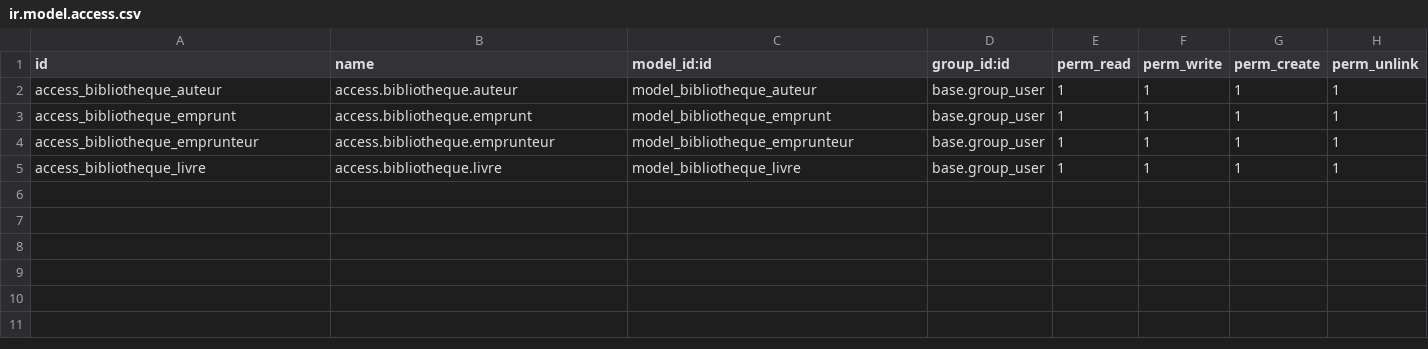
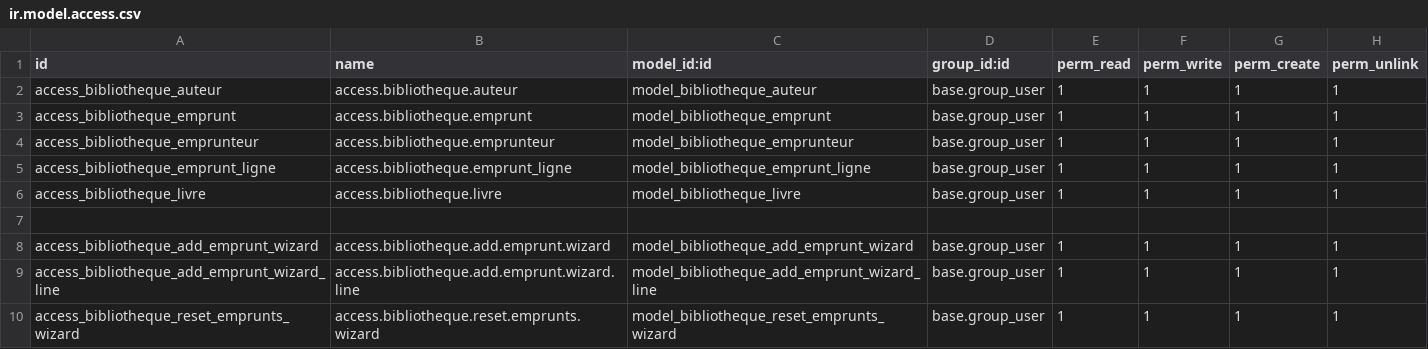
Before and after one commit to Tweeel/gestion_bibliotheque_odoo, a CSV file: gestion_bibliotheque/security/ir.model.access.csv, drawn as a sheet; the diff names each change by its address in the sheet, - before the commit and + after, or states it on an @@ line.

```diff
--- a/gestion_bibliotheque/security/ir.model.access.csv
+++ b/gestion_bibliotheque/security/ir.model.access.csv
+row 5: access_bibliotheque_emprunt_ligne | access.bibliotheque.emprunt_ligne | model_bibliotheque_emprunt_ligne | base.group_user | 1 | 1 | 1 | 1
+row 7: (empty)
+row 8: access_bibliotheque_add_emprunt_wizard | access.bibliotheque.add.emprunt.wizard | model_bibliotheque_add_emprunt_wizard | base.group_user | 1 | 1 | 1 | 1
+row 9: access_bibliotheque_add_emprunt_wizard_line | access.bibliotheque.add.emprunt.wizard.line | model_bibliotheque_add_emprunt_wizard_line | base.group_user | 1 | 1 | 1 | 1
+row 10: access_bibliotheque_reset_emprunts_wizard | access.bibliotheque.reset.emprunts.wizard | model_bibliotheque_reset_emprunts_wizard | base.group_user | 1 | 1 | 1 | 1
```
Also changed, not shown: 17 other files.
